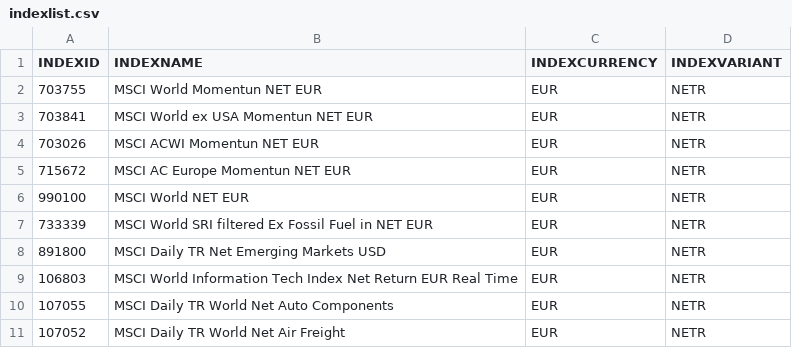
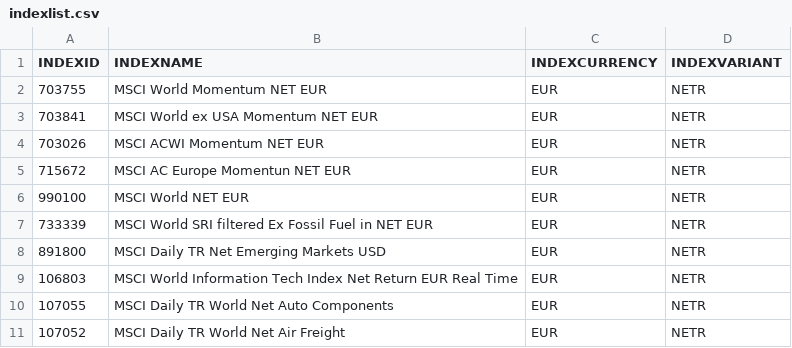
Before and after one commit to mirkosertic/MSCI, a CSV file: indexlist.csv, drawn as a sheet; only a part is shown.

Commit message:
Added MSCI Momentum indices

```diff
--- a/indexlist.csv
+++ b/indexlist.csv
@@ -1,5 +1,5 @@
 INDEXID,INDEXNAME,INDEXCURRENCY,INDEXVARIANT
-703755,MSCI World Momentun NET EUR,EUR,NETR
-703841,MSCI World ex USA Momentun NET EUR,EUR,NETR
-703026,MSCI ACWI Momentun NET EUR,EUR,NETR
+703755,MSCI World Momentum NET EUR,EUR,NETR
+703841,MSCI World ex USA Momentum NET EUR,EUR,NETR
+703026,MSCI ACWI Momentum NET EUR,EUR,NETR
 715672,MSCI AC Europe Momentun NET EUR,EUR,NETR
```
